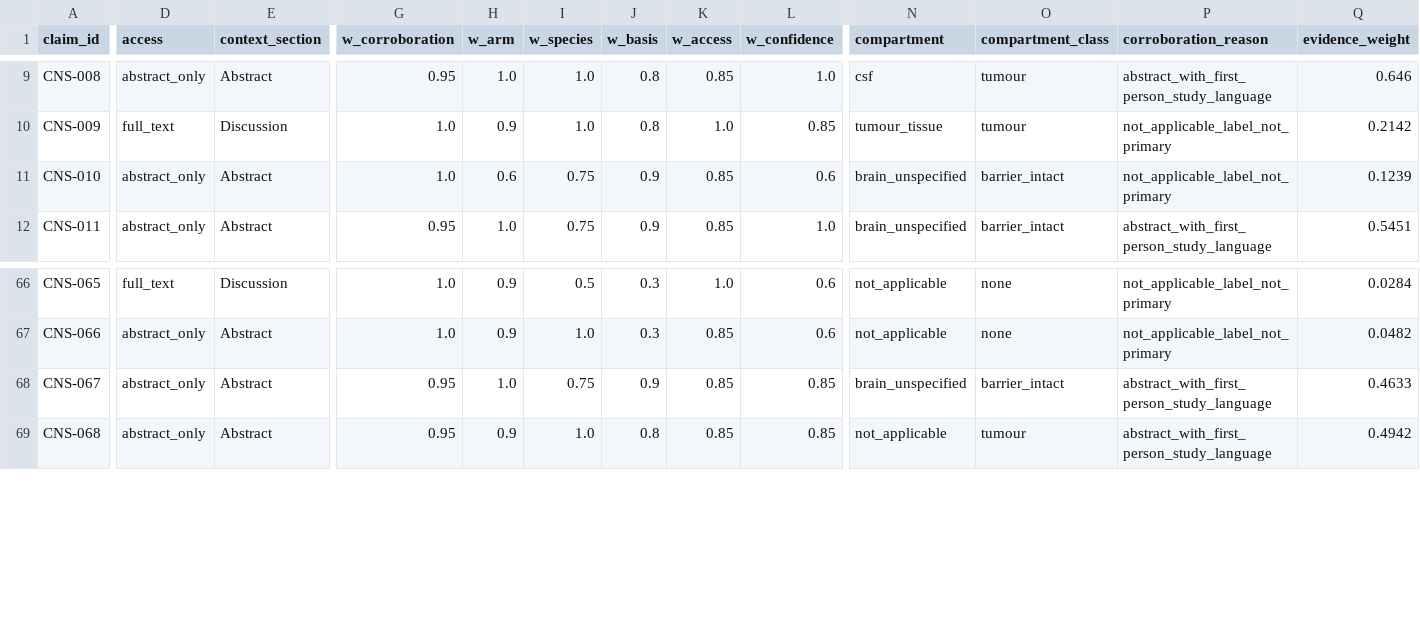
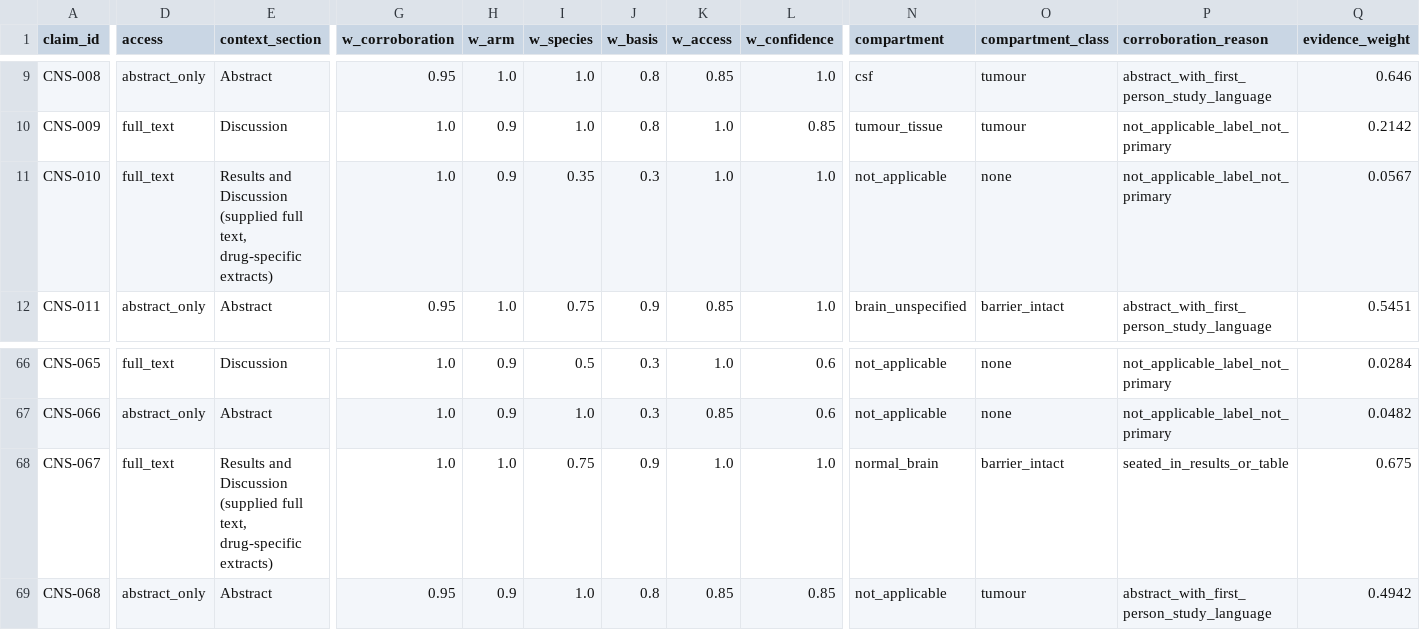
Before and after one commit to karaquaid/nf-target-pipeline, a CSV file: phase-6-evidence-scoring/data/phase6-cns-evidence-scores.csv, drawn as a sheet; only a part is shown, gaps mark what is left out; the diff covers the shown part only; the diff names each change by its address in the sheet, - before the commit and + after, or states it on an @@ line.

Commit message:
Phase 6: accept user-supplied full text, and selumetinib moves off unknown
Kara supplied the de Gooijer 2017 PDF (Int J Cancer, PMID 28921565), which has
no PMC record and which neither PMC nor Europe PMC will serve to an automated
client. Rather than patch one claim by hand, full texts supplied this way now
have a place in the pipeline: data/phase6-supplied-fulltext.json holds short
verbatim extracts keyed by PMID and BY DRUG, and the context cache takes them in
preference to the abstract.

Per drug matters. Two claims come from this paper - selumetinib's and
binimetinib's - and the paper's in vivo brain PK covers selumetinib but not
binimetinib. Keying the extracts to the paper alone would have handed
binimetinib selumetinib's numbers. Keyed by drug, binimetinib correctly stays
unknown on in vitro transport data (weight 0.057), while selumetinib is
re-adjudicated on what the paper actually measured.

SELUMETINIB: unknown (0.463, below_peak_threshold) -> contradicted (0.675,
resolved). The abstract said only that target inhibition needs plasma levels far
above the maximum tolerated dose. The full text gives the number: wild-type
brain-to-plasma ratio about 0.02, which the authors note is close to the
fraction of blood in brain, rising only to 0.06 in Abcb1a/b;Abcg2-/- mice.
Access full_text and confidence high take it over MIN_PEAK.

Note what this does and does not settle. The band is for barrier-intact
compartments; selumetinib's tumour-compartment band is still unknown, and optic
pathway glioma - the one stratum where CNS delivery applies - is a tumour.

Only short extracts are stored, per paper and per drug, so the repo holds what
the adjudication rests on rather than a copy of the paper. Span audit stays
clean at 124 of 124.

```diff
--- a/phase-6-evidence-scoring/data/phase6-cns-evidence-scores.csv
+++ b/phase-6-evidence-scoring/data/phase6-cns-evidence-scores.csv
-D11 (access): abstract_only
+D11 (access): full_text
-E11 (context_section): Abstract
+E11 (context_section): Results and Discussion (supplied full text, drug-specific extracts)
-H11 (w_arm): 0.6
+H11 (w_arm): 0.9
-I11 (w_species): 0.75
+I11 (w_species): 0.35
-J11 (w_basis): 0.9
+J11 (w_basis): 0.3
-K11 (w_access): 0.85
+K11 (w_access): 1.0
-L11 (w_confidence): 0.6
+L11 (w_confidence): 1.0
-N11 (compartment): brain_unspecified
+N11 (compartment): not_applicable
-O11 (compartment_class): barrier_intact
+O11 (compartment_class): none
-Q11 (evidence_weight): 0.1239
+Q11 (evidence_weight): 0.0567
-D68 (access): abstract_only
+D68 (access): full_text
-E68 (context_section): Abstract
+E68 (context_section): Results and Discussion (supplied full text, drug-specific extracts)
-G68 (w_corroboration): 0.95
+G68 (w_corroboration): 1.0
-K68 (w_access): 0.85
+K68 (w_access): 1.0
-L68 (w_confidence): 0.85
+L68 (w_confidence): 1.0
-N68 (compartment): brain_unspecified
+N68 (compartment): normal_brain
-P68 (corroboration_reason): abstract_with_first_person_study_language
+P68 (corroboration_reason): seated_in_results_or_table
-Q68 (evidence_weight): 0.4633
+Q68 (evidence_weight): 0.675
```
Also changed, not shown: 1 edited cell elsewhere in this file, phase-6-evidence-scoring/data/phase6-cns-adjudication-proposed.csv, phase-6-evidence-scoring/data/phase6-cns-adjudication-rollup.csv, 4 other files.
